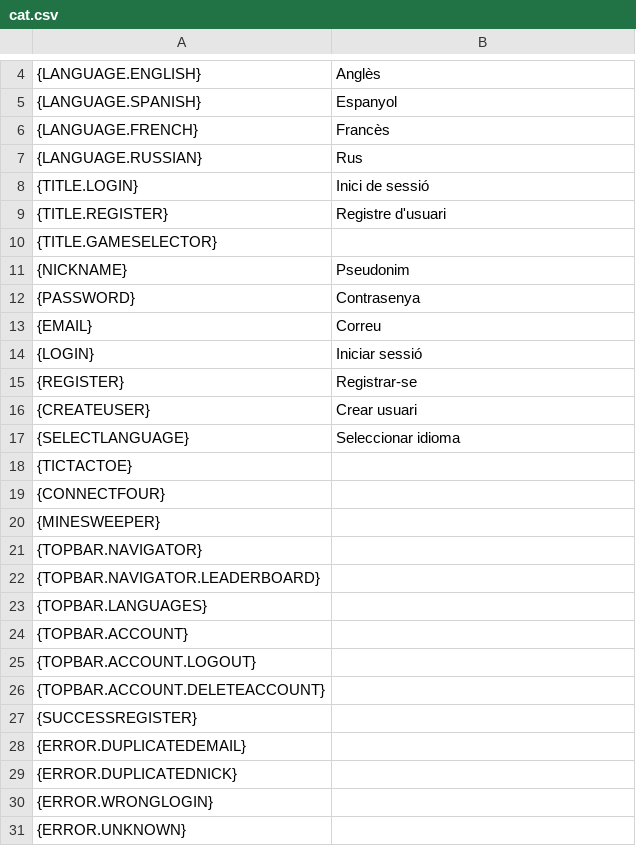
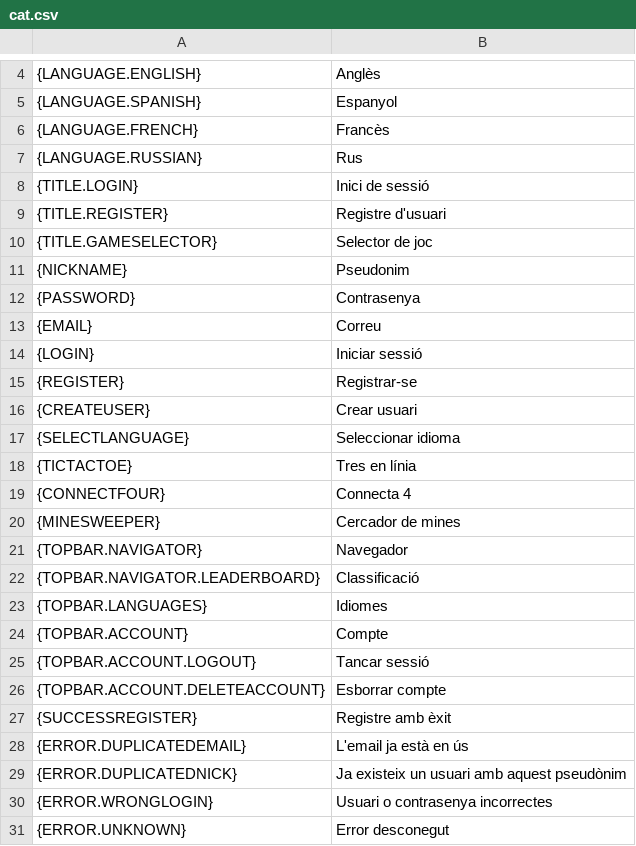
Before and after one commit to Deivid31/3-raya-interficies, a CSV file: 3-raya-interficies/src/main/java/translations/cat.csv, drawn as a sheet; only a part is shown, gaps mark what is left out.

```diff
--- a/3-raya-interficies/src/main/java/translations/cat.csv
+++ b/3-raya-interficies/src/main/java/translations/cat.csv
@@ -9,3 +9,3 @@
 {TITLE.REGISTER},Registre d'usuari
-{TITLE.GAMESELECTOR},
+{TITLE.GAMESELECTOR},Selector de joc
 {NICKNAME},Pseudonim
@@ -17,15 +17,15 @@
 {SELECTLANGUAGE},Seleccionar idioma
-{TICTACTOE},
-{CONNECTFOUR},
-{MINESWEEPER},
-{TOPBAR.NAVIGATOR}
-{TOPBAR.NAVIGATOR.LEADERBOARD},
-{TOPBAR.LANGUAGES},
-{TOPBAR.ACCOUNT},
-{TOPBAR.ACCOUNT.LOGOUT},
-{TOPBAR.ACCOUNT.DELETEACCOUNT},
-{SUCCESSREGISTER},
-{ERROR.DUPLICATEDEMAIL},
-{ERROR.DUPLICATEDNICK},
-{ERROR.WRONGLOGIN},
-{ERROR.UNKNOWN},
+{TICTACTOE},Tres en línia
+{CONNECTFOUR},Connecta 4
+{MINESWEEPER},Cercador de mines
+{TOPBAR.NAVIGATOR},Navegador
+{TOPBAR.NAVIGATOR.LEADERBOARD},Classificació
+{TOPBAR.LANGUAGES},Idiomes
+{TOPBAR.ACCOUNT},Compte
+{TOPBAR.ACCOUNT.LOGOUT},Tancar sessió
+{TOPBAR.ACCOUNT.DELETEACCOUNT},Esborrar compte
+{SUCCESSREGISTER},Registre amb èxit
+{ERROR.DUPLICATEDEMAIL},L'email ja està en ús
+{ERROR.DUPLICATEDNICK},Ja existeix un usuari amb aquest pseudònim
+{ERROR.WRONGLOGIN},Usuari o contrasenya incorrectes
+{ERROR.UNKNOWN},Error desconegut
```
Also changed, not shown: 3-raya-interficies/src/main/java/translations/arab.csv, 3-raya-interficies/src/main/java/translations/eng.csv, 3 other files.
